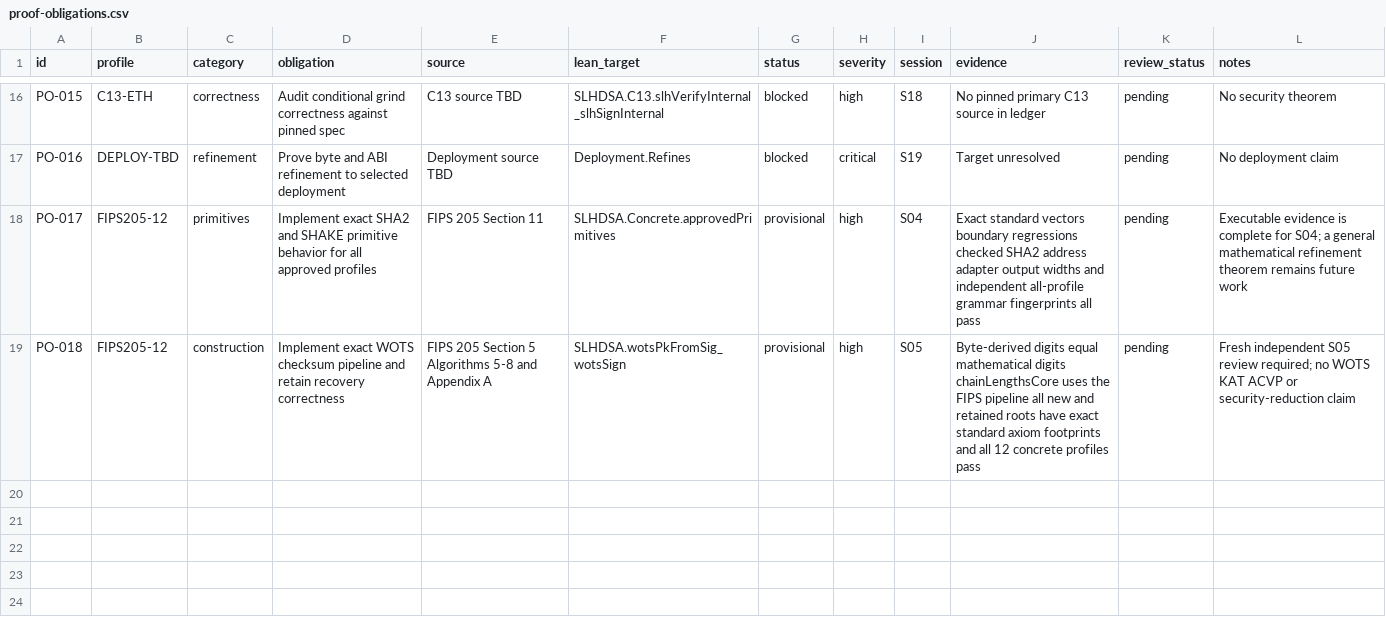
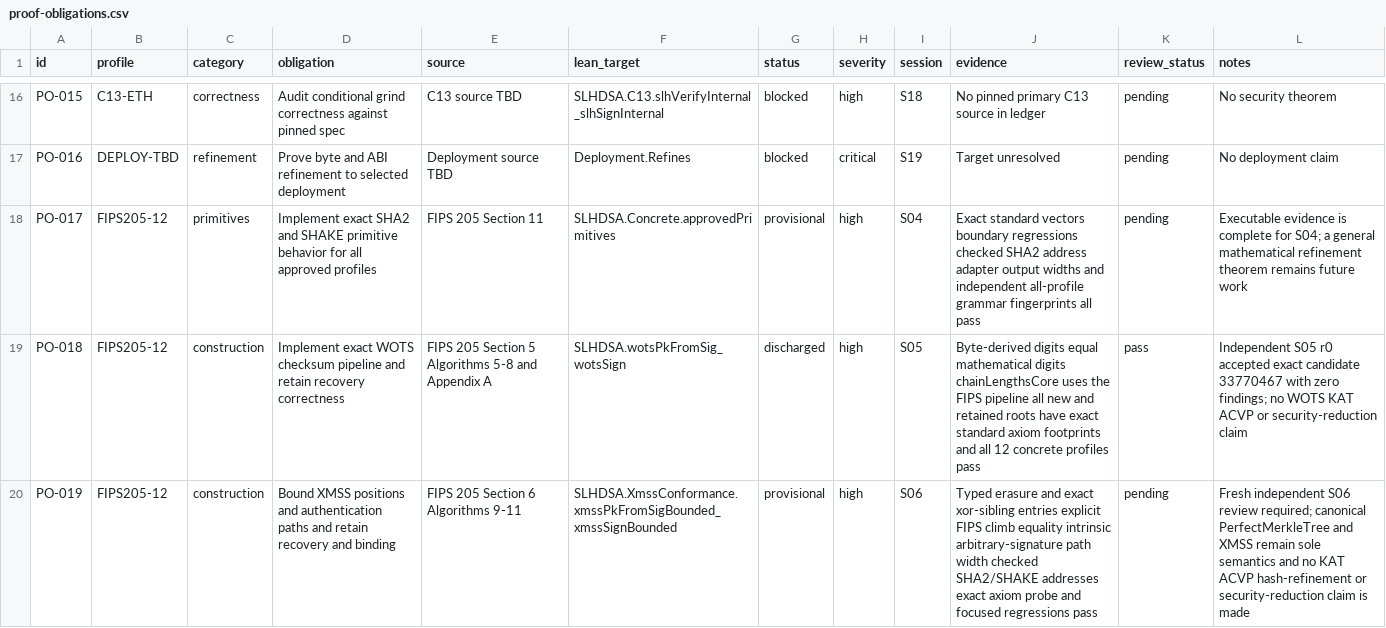
Before and after one commit to Verified-zkEVM/VCVio, a CSV file: docs/slhdsa/matrices/proof-obligations.csv, drawn as a sheet; only a part is shown, gaps mark what is left out.

Commit message:
feat(slhdsa): add bounded XMSS conformance layer

```diff
--- a/docs/slhdsa/matrices/proof-obligations.csv
+++ b/docs/slhdsa/matrices/proof-obligations.csv
@@ -18,2 +18,3 @@ PO-016,DEPLOY-TBD,refinement,Prove byte and ABI refinement to selected deploymen
 PO-017,FIPS205-12,primitives,Implement exact SHA2 and SHAKE primitive behavior for all approved profiles,FIPS 205 Section 11,SLHDSA.Concrete.approvedPrimitives,provisional,high,S04,Exact standard vectors boundary regressions checked SHA2 address adapter output widths and independent all-profile grammar fingerprints all pass,pending,Executable evidence is complete for S04; a general mathematical refinement theorem remains future work
-PO-018,FIPS205-12,construction,Implement exact WOTS checksum pipeline and retain recovery correctness,FIPS 205 Section 5 Algorithms 5-8 and Appendix A,SLHDSA.wotsPkFromSig_wotsSign,provisional,high,S05,Byte-derived digits equal mathematical digits chainLengthsCore uses the FIPS pipeline all new and retained roots have exact standard axiom footprints and all 12 concrete profiles pass,pending,Fresh independent S05 review required; no WOTS KAT ACVP or security-reduction claim
+PO-018,FIPS205-12,construction,Implement exact WOTS checksum pipeline and retain recovery correctness,FIPS 205 Section 5 Algorithms 5-8 and Appendix A,SLHDSA.wotsPkFromSig_wotsSign,discharged,high,S05,Byte-derived digits equal mathematical digits chainLengthsCore uses the FIPS pipeline all new and retained roots have exact standard axiom footprints and all 12 concrete profiles pass,pass,Independent S05 r0 accepted exact candidate 33770467 with zero findings; no WOTS KAT ACVP or security-reduction claim
+PO-019,FIPS205-12,construction,Bound XMSS positions and authentication paths and retain recovery and binding,FIPS 205 Section 6 Algorithms 9-11,SLHDSA.XmssConformance.xmssPkFromSigBounded_xmssSignBounded,provisional,high,S06,Typed erasure and exact xor-sibling entries explicit FIPS climb equality intrinsic arbitrary-signature path width checked SHA2/SHAKE addresses exact axiom probe and focused regressions pass,pending,Fresh independent S06 review required; canonical PerfectMerkleTree and XMSS remain sole semantics and no KAT ACVP hash-refinement or security-reduction claim is made
```
Also changed, not shown: docs/slhdsa/matrices/coverage.csv, 19 other files.
